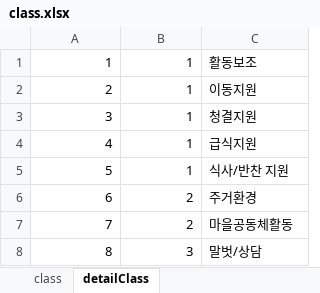
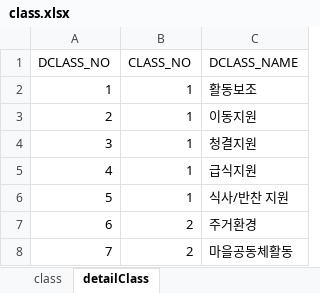
Before and after one commit to je928/donate7, an Excel workbook: xdata/class.xlsx, sheet detailClass, drawn as a sheet; only a part is shown; the shorter side is filled out with more unchanged rows; values as stored, in another font and other column widths than the file's, no borders; the diff names each change by its address in the sheet, - before the commit and + after, or states it on an @@ line.

```diff
--- a/xdata/class.xlsx (sheet detailClass)
+++ b/xdata/class.xlsx (sheet detailClass)
+row 1: DCLASS_NO | CLASS_NO | DCLASS_NAME
```
Also changed, not shown: sheet class, xdata/GUGUN.xlsx, xdata/SIDO.xlsx, 3 other files.
